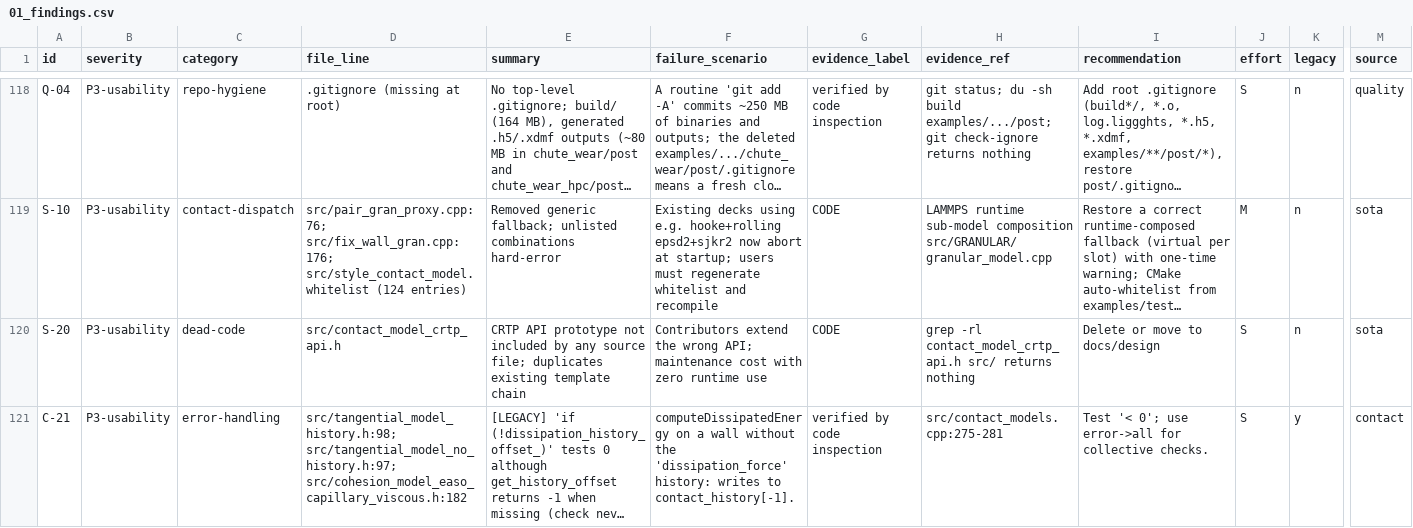
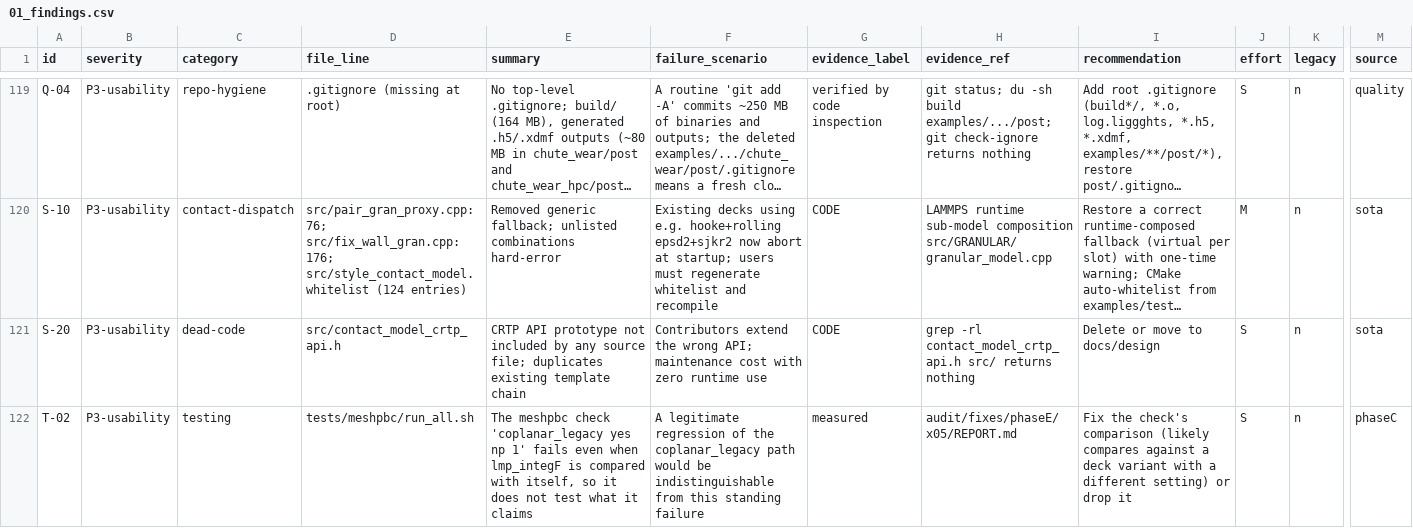
Before and after one commit to rodolfobrandaoufal/LIGGGHTS-FLOWLAB, a CSV file: audit/01_findings.csv, drawn as a sheet; only a part is shown, gaps mark what is left out; the shorter side is filled out with more unchanged rows; long unchanged cells end in …; rows hold the shown columns only; the diff covers the shown part only; the diff names each change by its address in the sheet, - before the commit and + after, or states it on an @@ line.

```diff
--- a/audit/01_findings.csv
+++ b/audit/01_findings.csv
+row 122: T-02 | P3-usability | testing | tests/meshpbc/run_all.sh | The meshpbc check 'coplanar_legacy yes np 1' fails even when lmp_integF is compared with itself, so it does not test what it claims | A legitimate regression of the coplanar_legacy path would be indistinguishable from this standing failure | measured | audit/fixes/phaseE/x05/REPORT.md | Fix the check's comparison (likely compares against a deck variant with a different setting) or drop it | S | n | phaseC
```
Also changed, not shown: 2 added rows elsewhere in this file, audit/findings/phaseC.csv, 3 other files.
